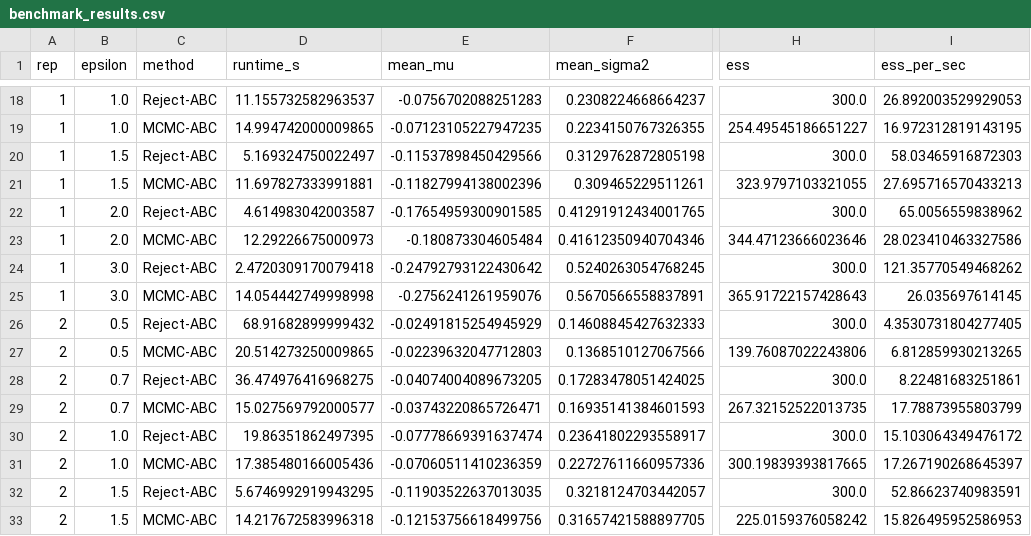
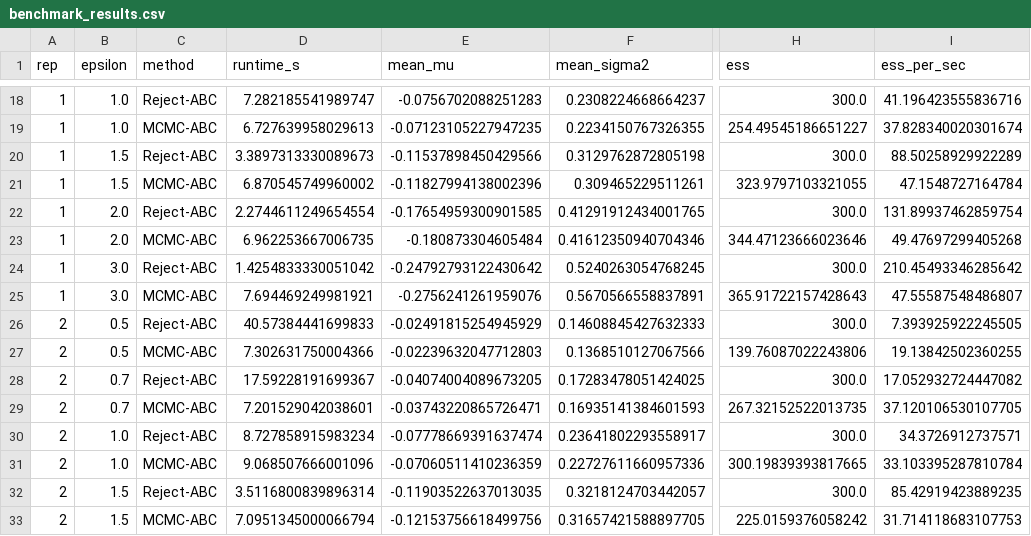
Before and after one commit to Ramei6/Monte-Carlo---Likelihood-free-inference-and-sums-of-log-normal-variates, a CSV file: benchmark_results/benchmark_results.csv, drawn as a sheet; only a part is shown, gaps mark what is left out; the diff covers the shown part only; the diff names each change by its address in the sheet, - before the commit and + after, or states it on an @@ line.

```diff
--- a/benchmark_results/benchmark_results.csv
+++ b/benchmark_results/benchmark_results.csv
-D18 (runtime_s): 11.155732582963537
+D18 (runtime_s): 7.282185541989747
-I18 (ess_per_sec): 26.892003529929053
+I18 (ess_per_sec): 41.196423555836716
-D19 (runtime_s): 14.994742000009865
+D19 (runtime_s): 6.727639958029613
-I19 (ess_per_sec): 16.972312819143195
+I19 (ess_per_sec): 37.828340020301674
-D20 (runtime_s): 5.169324750022497
+D20 (runtime_s): 3.3897313330089673
-I20 (ess_per_sec): 58.03465916872303
+I20 (ess_per_sec): 88.50258929922289
-D21 (runtime_s): 11.697827333991881
+D21 (runtime_s): 6.870545749960002
-I21 (ess_per_sec): 27.695716570433213
+I21 (ess_per_sec): 47.1548727164784
-D22 (runtime_s): 4.614983042003587
+D22 (runtime_s): 2.2744611249654554
-I22 (ess_per_sec): 65.0056559838962
+I22 (ess_per_sec): 131.89937462859754
-D23 (runtime_s): 12.29226675000973
+D23 (runtime_s): 6.962253667006735
-I23 (ess_per_sec): 28.023410463327586
+I23 (ess_per_sec): 49.47697299405268
-D24 (runtime_s): 2.4720309170079418
+D24 (runtime_s): 1.4254833330051042
-I24 (ess_per_sec): 121.35770549468262
+I24 (ess_per_sec): 210.45493346285642
-D25 (runtime_s): 14.054442749998998
+D25 (runtime_s): 7.694469249981921
-I25 (ess_per_sec): 26.035697614145
+I25 (ess_per_sec): 47.55587548486807
-D26 (runtime_s): 68.91682899999432
+D26 (runtime_s): 40.57384441699833
-I26 (ess_per_sec): 4.3530731804277405
+I26 (ess_per_sec): 7.393925922245505
-D27 (runtime_s): 20.514273250009865
+D27 (runtime_s): 7.302631750004366
-I27 (ess_per_sec): 6.812859930213265
+I27 (ess_per_sec): 19.13842502360255
-D28 (runtime_s): 36.474976416968275
+D28 (runtime_s): 17.59228191699367
-I28 (ess_per_sec): 8.22481683251861
+I28 (ess_per_sec): 17.052932724447082
-D29 (runtime_s): 15.027569792000577
+D29 (runtime_s): 7.201529042038601
-I29 (ess_per_sec): 17.78873955803799
+I29 (ess_per_sec): 37.120106530107705
-D30 (runtime_s): 19.86351862497395
+D30 (runtime_s): 8.727858915983234
-I30 (ess_per_sec): 15.103064349476172
+I30 (ess_per_sec): 34.3726912737571
-D31 (runtime_s): 17.385480166005436
+D31 (runtime_s): 9.068507666001096
-I31 (ess_per_sec): 17.267190268645397
+I31 (ess_per_sec): 33.103395287810784
-D32 (runtime_s): 5.6746992919943295
+D32 (runtime_s): 3.5116800839896314
-I32 (ess_per_sec): 52.86623740983591
+I32 (ess_per_sec): 85.42919423889235
-D33 (runtime_s): 14.217672583996318
+D33 (runtime_s): 7.0951345000066794
-I33 (ess_per_sec): 15.826495952586953
+I33 (ess_per_sec): 31.714118683107753
```
Also changed, not shown: 40 edited cells elsewhere in this file, 8 other files.
